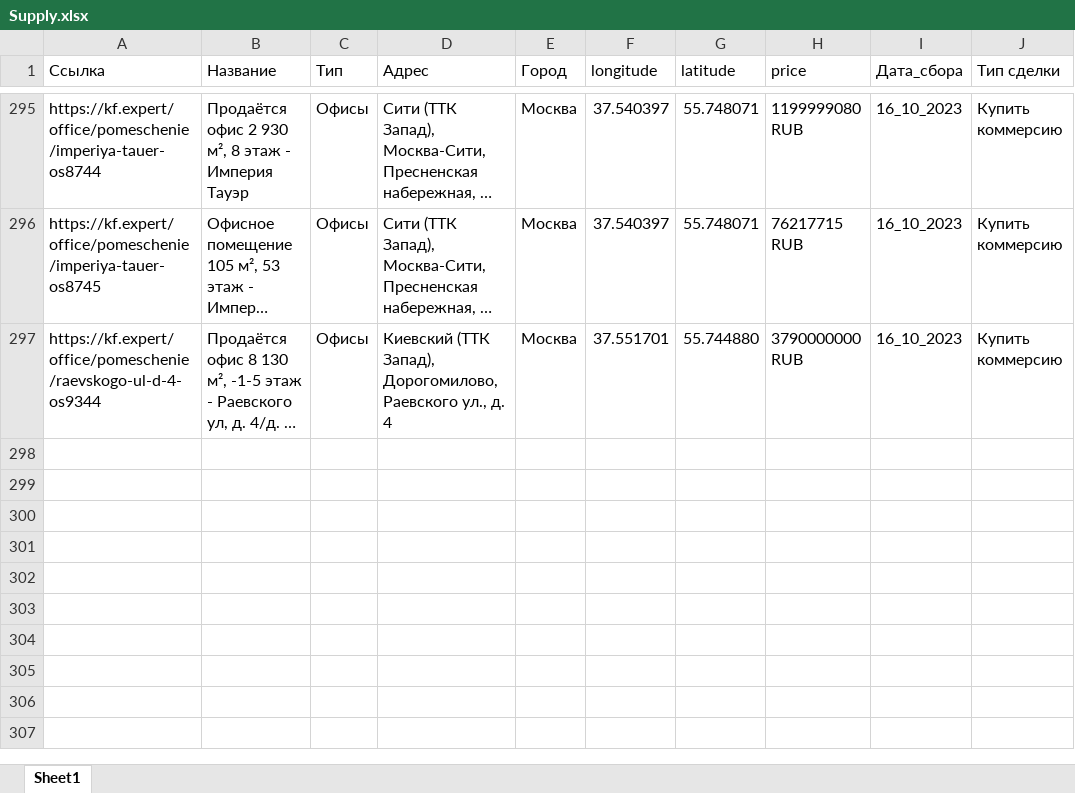
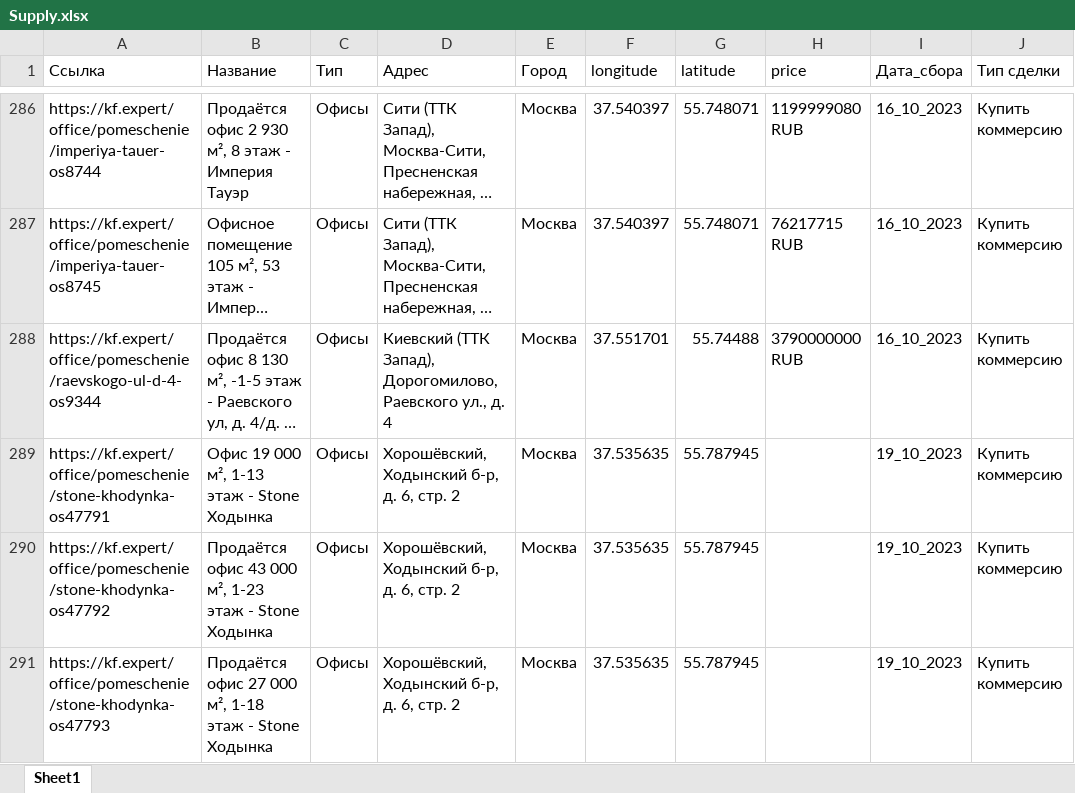
Before and after one commit to nemaziz/ProDevelopment, an Excel workbook: commerce_estate/NF_Moscow/data/Supply.xlsx, sheet Sheet1, drawn as a sheet; only a part is shown, gaps mark what is left out; long unchanged cells end in …; values as stored, in another font and other column widths than the file's, no cell formats; addresses are those after the commit; the diff covers the shown part only; the diff names each change by its address in the sheet, - before the commit and + after, or states it on an @@ line.

```diff
--- a/commerce_estate/NF_Moscow/data/Supply.xlsx (sheet Sheet1)
+++ b/commerce_estate/NF_Moscow/data/Supply.xlsx (sheet Sheet1)
-G288 (latitude): 55.744880
+G288 (latitude): 55.74488
+row 289: https://kf.expert/office/pomeschenie/stone-khodynka-os47791 | Офис 19 000 м², 1-13 этаж - Stone Ходынка | Офисы | Хорошёвский, Ходынский б-р, д. 6, стр. 2 | Москва | 37.535635 | 55.787945 |  | 19_10_2023 | Купить коммерсию
+row 290: https://kf.expert/office/pomeschenie/stone-khodynka-os47792 | Продаётся офис 43 000 м², 1-23 этаж - Stone Ходынка | Офисы | Хорошёвский, Ходынский б-р, д. 6, стр. 2 | Москва | 37.535635 | 55.787945 |  | 19_10_2023 | Купить коммерсию
+row 291: https://kf.expert/office/pomeschenie/stone-khodynka-os47793 | Продаётся офис 27 000 м², 1-18 этаж - Stone Ходынка | Офисы | Хорошёвский, Ходынский б-р, д. 6, стр. 2 | Москва | 37.535635 | 55.787945 |  | 19_10_2023 | Купить коммерсию
```
Also changed, not shown: 3 added rows, 9 removed rows and 26 edited cells elsewhere in this sheet, cell formats, commerce_estate/Etagi/data/Sales.xlsx, commerce_estate/Etagi/data/Supply.xlsx, 4 other files.
